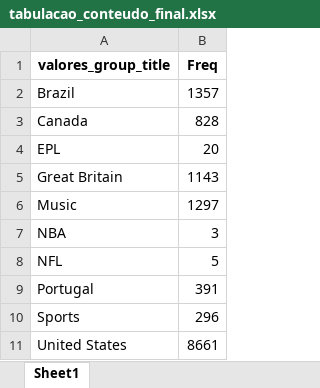
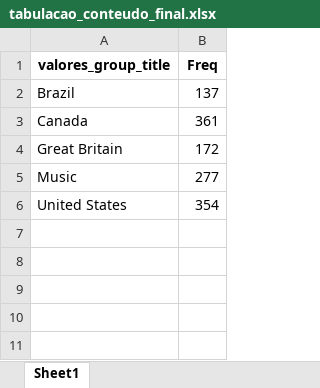
Before and after one commit to tenorioabs/thestreamremainsthesame, an Excel workbook: tabulacao_conteudo_final.xlsx, sheet Sheet1, drawn as a sheet; values as stored, in another font and other column widths than the file's, no borders; removed rows and columns are numbered as before the commit, all else as after; the diff names each change by its address in the sheet, - before the commit and + after, or states it on an @@ line.

Commit message:
atualizacao_20240417105859

```diff
--- a/tabulacao_conteudo_final.xlsx (sheet Sheet1)
+++ b/tabulacao_conteudo_final.xlsx (sheet Sheet1)
-B2 (Freq): 1357
+B2 (Freq): 137
-B3 (Freq): 828
+B3 (Freq): 361
-row 4: EPL | 20
-B4 (Freq): 1143
+B4 (Freq): 172
-B5 (Freq): 1297
+B5 (Freq): 277
-row 7: NBA | 3
-row 8: NFL | 5
-row 9: Portugal | 391
-row 10: Sports | 296
-B6 (Freq): 8661
+B6 (Freq): 354
```
